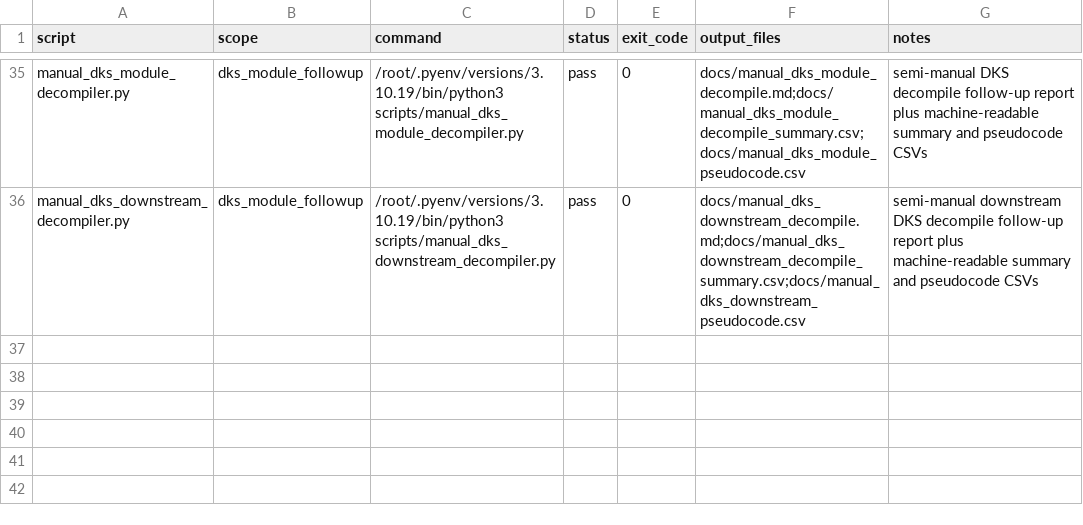
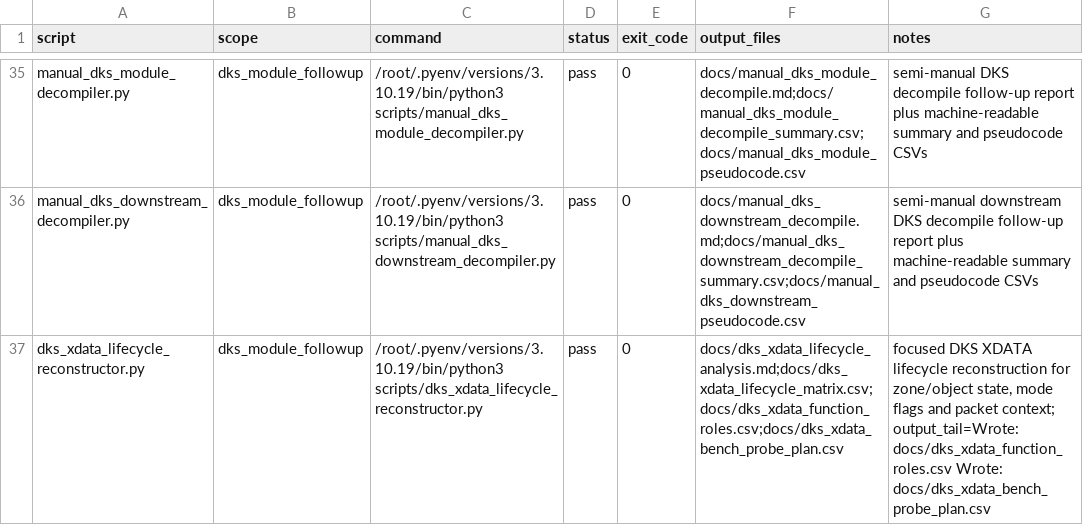
Before and after one commit to lixoisnip/Ppkp, a CSV file: docs/analysis_smoke_test_results.csv, drawn as a sheet; only a part is shown, gaps mark what is left out; the diff names each change by its address in the sheet, - before the commit and + after, or states it on an @@ line.

Commit message:
Add DKS XDATA lifecycle reconstructor and docs outputs

```diff
--- a/docs/analysis_smoke_test_results.csv
+++ b/docs/analysis_smoke_test_results.csv
+row 37: dks_xdata_lifecycle_reconstructor.py | dks_module_followup | /root/.pyenv/versions/3.10.19/bin/python3 scripts/dks_xdata_lifecycle_reconstructor.py | pass | 0 | docs/dks_xdata_lifecycle_analysis.md;docs/dks_xdata_lifecycle_matrix.csv;docs/dks_xdata_function_roles.csv;docs/dks_xdata_bench_probe_plan.csv | focused DKS XDATA lifecycle reconstruction for zone/object state, mode flags and packet context; output_tail=Wrote: docs/dks_xdata_function_roles.csv Wrote: docs/dks_xdata_bench_probe_plan.csv
```
Also changed, not shown: docs/script_scope_matrix.csv, 9 other files.
